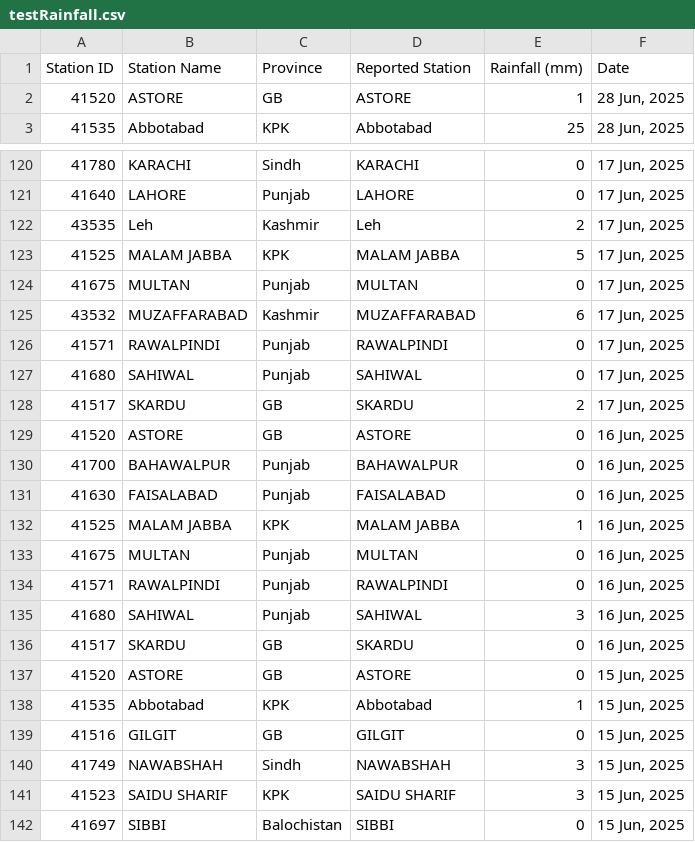
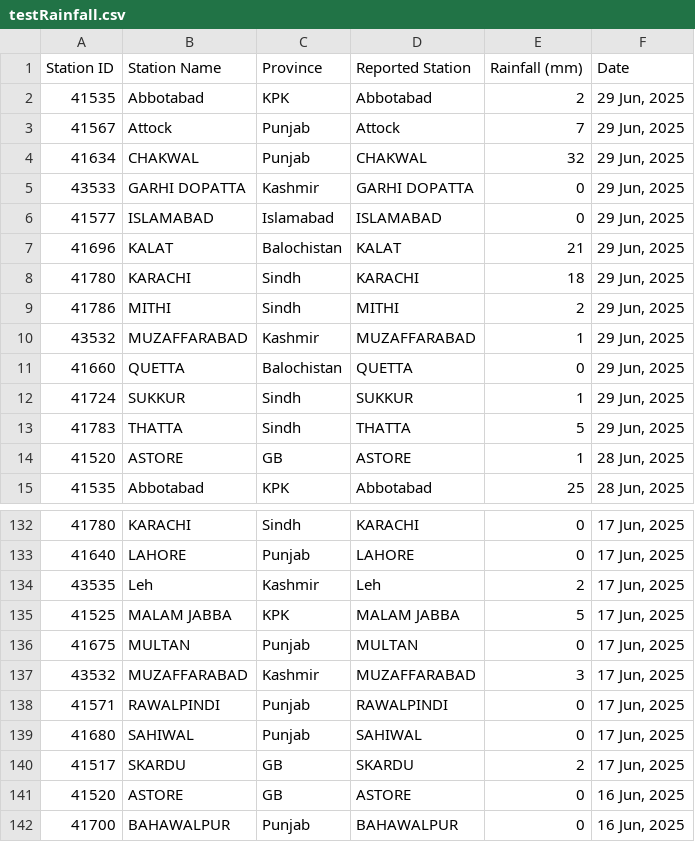
Before and after one commit to muhammadshah10/pakistan-rainfall-scraper, a CSV file: testRainfall.csv, drawn as a sheet; only a part is shown, gaps mark what is left out; the shorter side is filled out with more unchanged rows.

```diff
--- a/testRainfall.csv
+++ b/testRainfall.csv
@@ -1,2 +1,14 @@
 Station ID,Station Name,Province,Reported Station,Rainfall (mm),Date
+41535,Abbotabad,KPK,Abbotabad,2,"29 Jun, 2025"
+41567,Attock,Punjab,Attock,7,"29 Jun, 2025"
+41634,CHAKWAL,Punjab,CHAKWAL,32,"29 Jun, 2025"
+43533,GARHI DOPATTA,Kashmir,GARHI DOPATTA,0,"29 Jun, 2025"
+41577,ISLAMABAD,Islamabad,ISLAMABAD,0,"29 Jun, 2025"
+41696,KALAT,Balochistan,KALAT,21,"29 Jun, 2025"
+41780,KARACHI,Sindh,KARACHI,18,"29 Jun, 2025"
+41786,MITHI,Sindh,MITHI,2,"29 Jun, 2025"
+43532,MUZAFFARABAD,Kashmir,MUZAFFARABAD,1,"29 Jun, 2025"
+41660,QUETTA,Balochistan,QUETTA,0,"29 Jun, 2025"
+41724,SUKKUR,Sindh,SUKKUR,1,"29 Jun, 2025"
+41783,THATTA,Sindh,THATTA,5,"29 Jun, 2025"
 41520,ASTORE,GB,ASTORE,1,"28 Jun, 2025"
@@ -124,3 +136,3 @@
 41675,MULTAN,Punjab,MULTAN,0,"17 Jun, 2025"
-43532,MUZAFFARABAD,Kashmir,MUZAFFARABAD,6,"17 Jun, 2025"
+43532,MUZAFFARABAD,Kashmir,MUZAFFARABAD,3,"17 Jun, 2025"
 41571,RAWALPINDI,Punjab,RAWALPINDI,0,"17 Jun, 2025"
```
